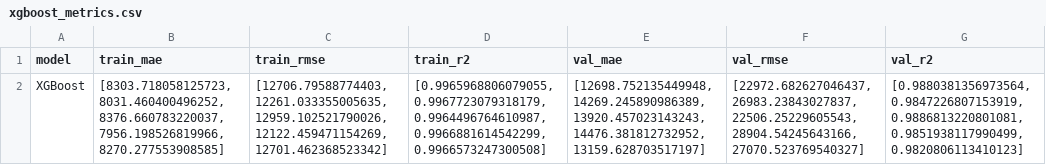
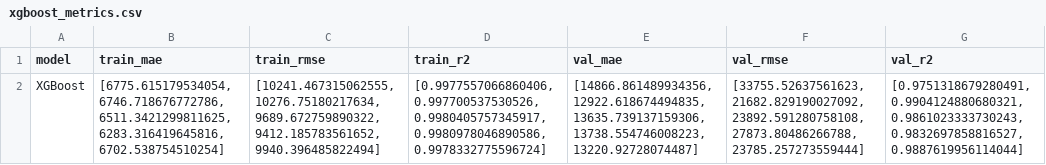
Before and after one commit to TurnNull/capstone-model-temporary, a CSV file: dataset/output_pipeline/xgboost/xgboost_metrics.csv, drawn as a sheet; the diff names each change by its address in the sheet, - before the commit and + after, or states it on an @@ line.

```diff
--- a/dataset/output_pipeline/xgboost/xgboost_metrics.csv
+++ b/dataset/output_pipeline/xgboost/xgboost_metrics.csv
-B2 (train_mae): [8303.718058125723, 8031.460400496252, 8376.660783220037, 7956.198526819966, 8270.277553908585]
+B2 (train_mae): [6775.615179534054, 6746.718676772786, 6511.3421299811625, 6283.316419645816, 6702.538754510254]
-C2 (train_rmse): [12706.79588774403, 12261.033355005635, 12959.102521790026, 12122.459471154269, 12701.462368523342]
+C2 (train_rmse): [10241.467315062555, 10276.75180217634, 9689.672759890322, 9412.185783561652, 9940.396485822494]
-D2 (train_r2): [0.9965968806079055, 0.9967723079318179, 0.9964496764610987, 0.9966881614542299, 0.9966573247300508]
+D2 (train_r2): [0.9977557066860406, 0.997700537530526, 0.9980405757345917, 0.9980978046890586, 0.9978332775596724]
-E2 (val_mae): [12698.752135449948, 14269.245890986389, 13920.457023143243, 14476.381812732952, 13159.628703517197]
+E2 (val_mae): [14866.861489934356, 12922.618674494835, 13635.739137159306, 13738.554746008223, 13220.92728074487]
-F2 (val_rmse): [22972.682627046437, 26983.23843027837, 22506.25229605543, 28904.54245643166, 27070.523769540327]
+F2 (val_rmse): [33755.52637561623, 21682.829190027092, 23892.591280758108, 27873.80486266788, 23785.257273559444]
-G2 (val_r2): [0.9880381356973564, 0.9847226807153919, 0.9886813220801081, 0.9851938117990499, 0.9820806113410123]
+G2 (val_r2): [0.9751318679280491, 0.9904124880680321, 0.9861023333730243, 0.9832697858816527, 0.9887619956114044]
```
Also changed, not shown: dataset/output_pipeline/xgboost/xgboost_predictions.csv, 8 other files.
